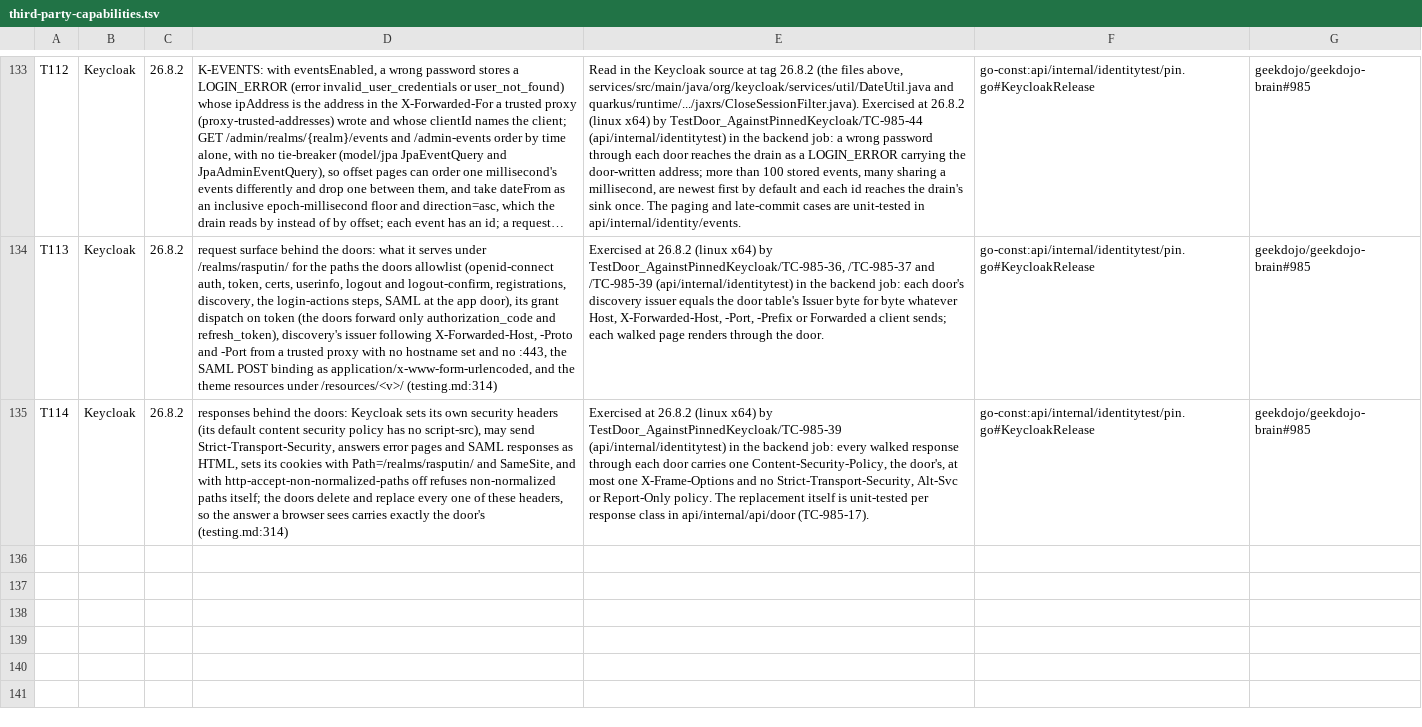
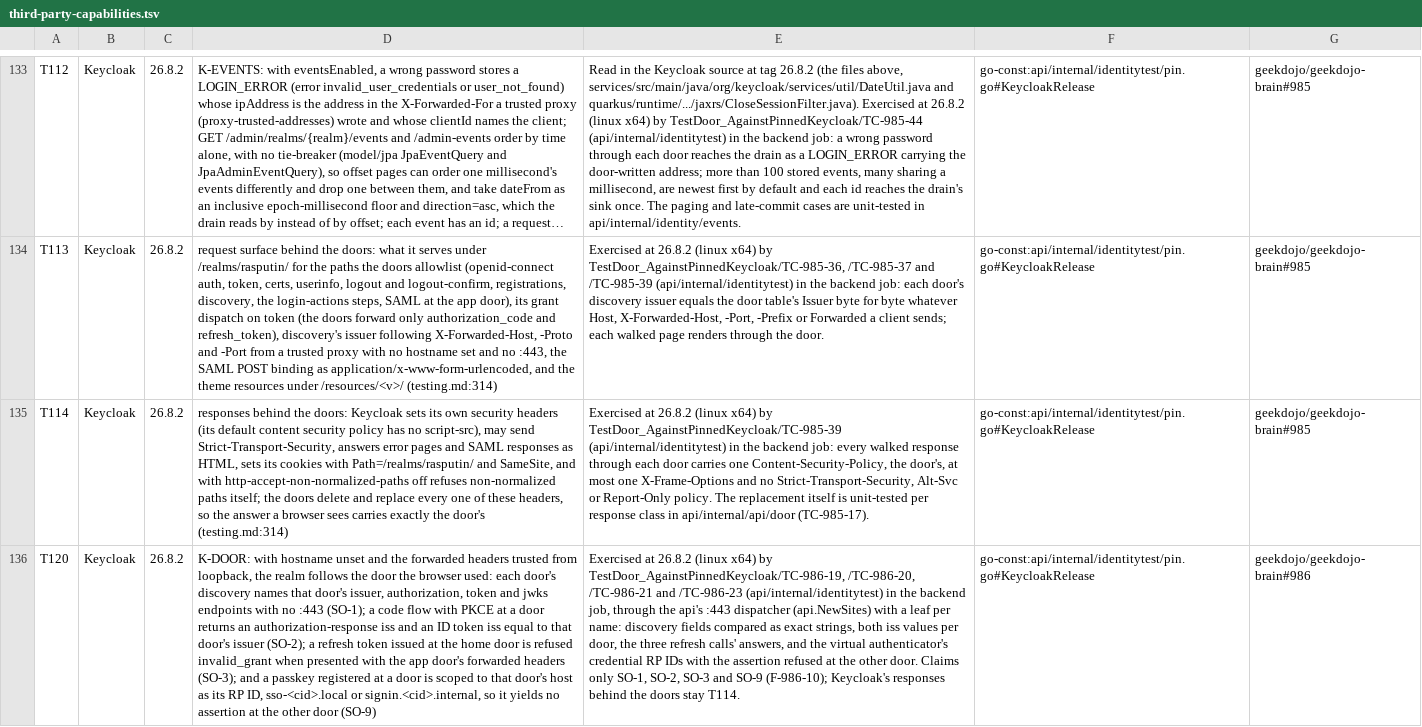
Before and after one commit to geekdojo/rasputin-control-plane, a TSV file: .github/third-party-capabilities.tsv, drawn as a sheet; only a part is shown, gaps mark what is left out; long unchanged cells end in …; the diff names each change by its address in the sheet, - before the commit and + after, or states it on an @@ line.

```diff
--- a/.github/third-party-capabilities.tsv
+++ b/.github/third-party-capabilities.tsv
+row 136: T120 | Keycloak | 26.8.2 | K-DOOR: with hostname unset and the forwarded headers trusted from loopback, the realm follows the door the browser used: each door's discovery names that door's issuer, authorization, token and jwks endpoints with no :443 (SO-1); a code flow with PKCE at a door returns an authorization-response iss and an ID token iss equal to that door's issuer (SO-2); a refresh token issued at the home door is refused invalid_grant when presented with the app door's forwarded headers (SO-3); and a passkey registered at a door is scoped to that door's host as its RP ID, sso-<cid>.local or signin.<cid>.internal, so it yields no assertion at the other door (SO-9) | Exercised at 26.8.2 (linux x64) by TestDoor_AgainstPinnedKeycloak/TC-986-19, /TC-986-20, /TC-986-21 and /TC-986-23 (api/internal/identitytest) in the backend job, through the api's :443 dispatcher (api.NewSites) with a leaf per name: discovery fields compared as exact strings, both iss values per door, the three refresh calls' answers, and the virtual authenticator's credential RP IDs with the assertion refused at the other door. Claims only SO-1, SO-2, SO-3 and SO-9 (F-986-10); Keycloak's responses behind the doors stay T114. | go-const:api/internal/identitytest/pin.go#KeycloakRelease | geekdojo/geekdojo-brain#986
```
Also changed, not shown: .github/auth-register.tsv, .github/codeql-register.tsv, 22 other files.
